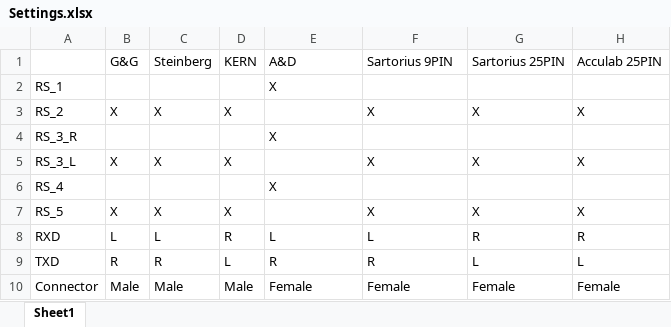
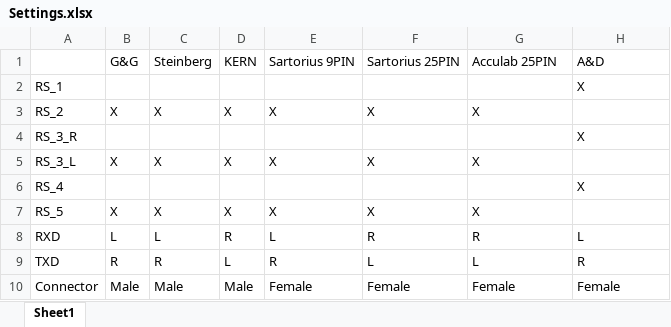
Before and after one commit to ripper121/RoboTrickler, an Excel workbook: Hardware/RS232/Settings.xlsx, sheet Sheet1, drawn as a sheet; values as stored, in another font and other column widths than the file's, no borders; the diff names each change by its address in the sheet, - before the commit and + after, or states it on an @@ line.

```diff
--- a/Hardware/RS232/Settings.xlsx (sheet Sheet1)
+++ b/Hardware/RS232/Settings.xlsx (sheet Sheet1)
-E1: A&D
+E1: Sartorius 9PIN
-F1: Sartorius 9PIN
+F1: Sartorius 25PIN
-G1: Sartorius 25PIN
+G1: Acculab 25PIN
-H1: Acculab 25PIN
+H1: A&D
-E2: X
+E2: (empty)
-H2: (empty)
+H2: X
-E3: (empty)
+E3: X
-H3: X
+H3: (empty)
-E4: X
+E4: (empty)
-H4: (empty)
+H4: X
-E5: (empty)
+E5: X
-H5: X
+H5: (empty)
-E6: X
+E6: (empty)
-H6: (empty)
+H6: X
-E7: (empty)
+E7: X
-H7: X
+H7: (empty)
-F8: L
+F8: R
-H8: R
+H8: L
-F9: R
+F9: L
-H9: L
+H9: R
```
Also changed, not shown: 2 other files.
